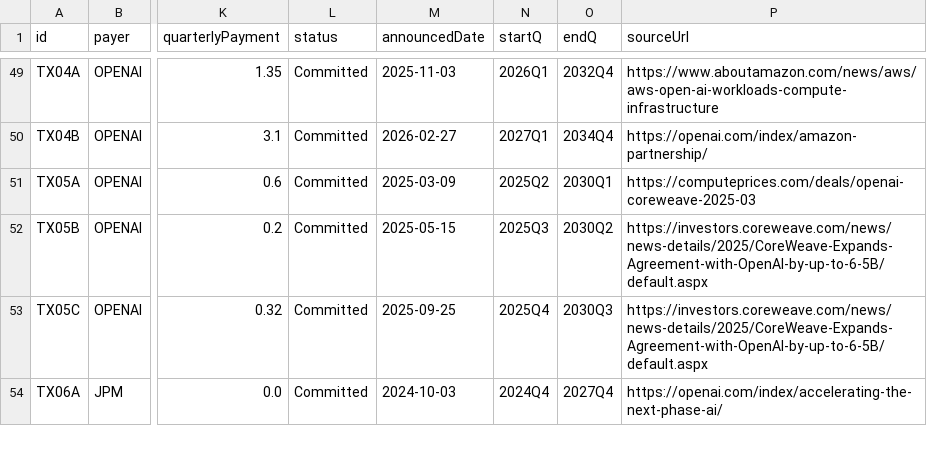
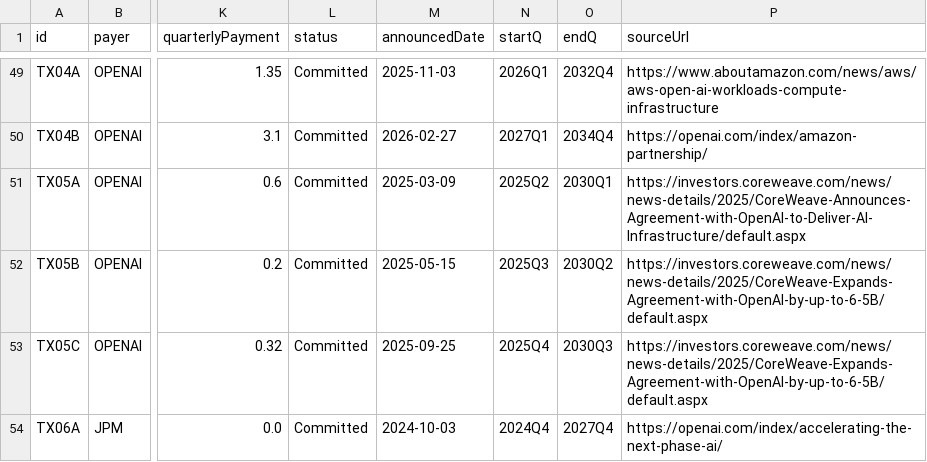
Before and after one commit to rOOOOOnn/ai-credit-network, a CSV file: data/transactions.csv, drawn as a sheet; only a part is shown, gaps mark what is left out; the diff names each change by its address in the sheet, - before the commit and + after, or states it on an @@ line.

Commit message:
Verify bilateral operational contagion and loss decomposition

```diff
--- a/data/transactions.csv
+++ b/data/transactions.csv
-P51 (sourceUrl): https://computeprices.com/deals/openai-coreweave-2025-03
+P51 (sourceUrl): https://investors.coreweave.com/news/news-details/2025/CoreWeave-Announces-Agreement-with-OpenAI-to-Deliver-AI-Infrastructure/default.aspx
```
Also changed, not shown: 7 other files.
